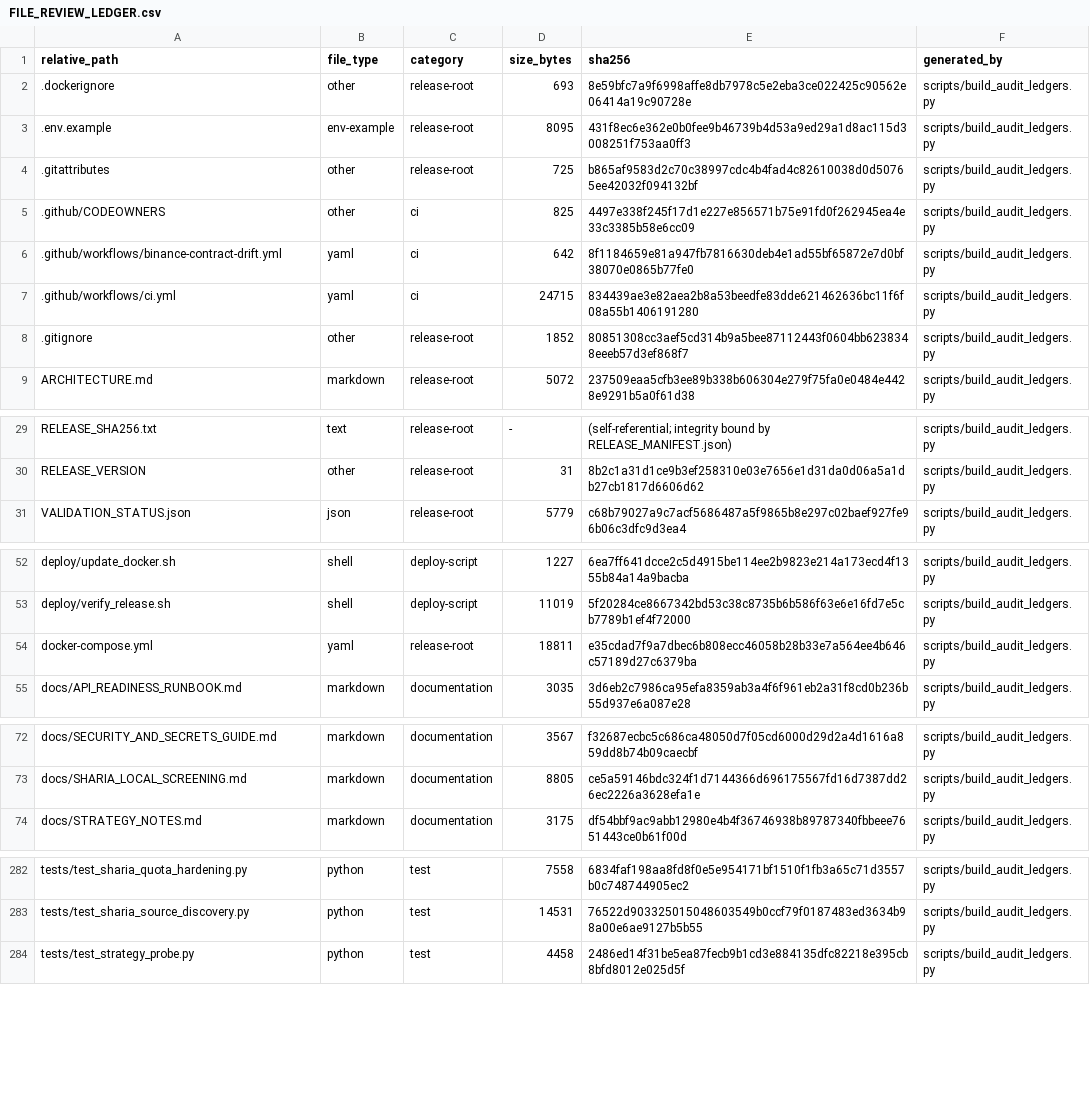
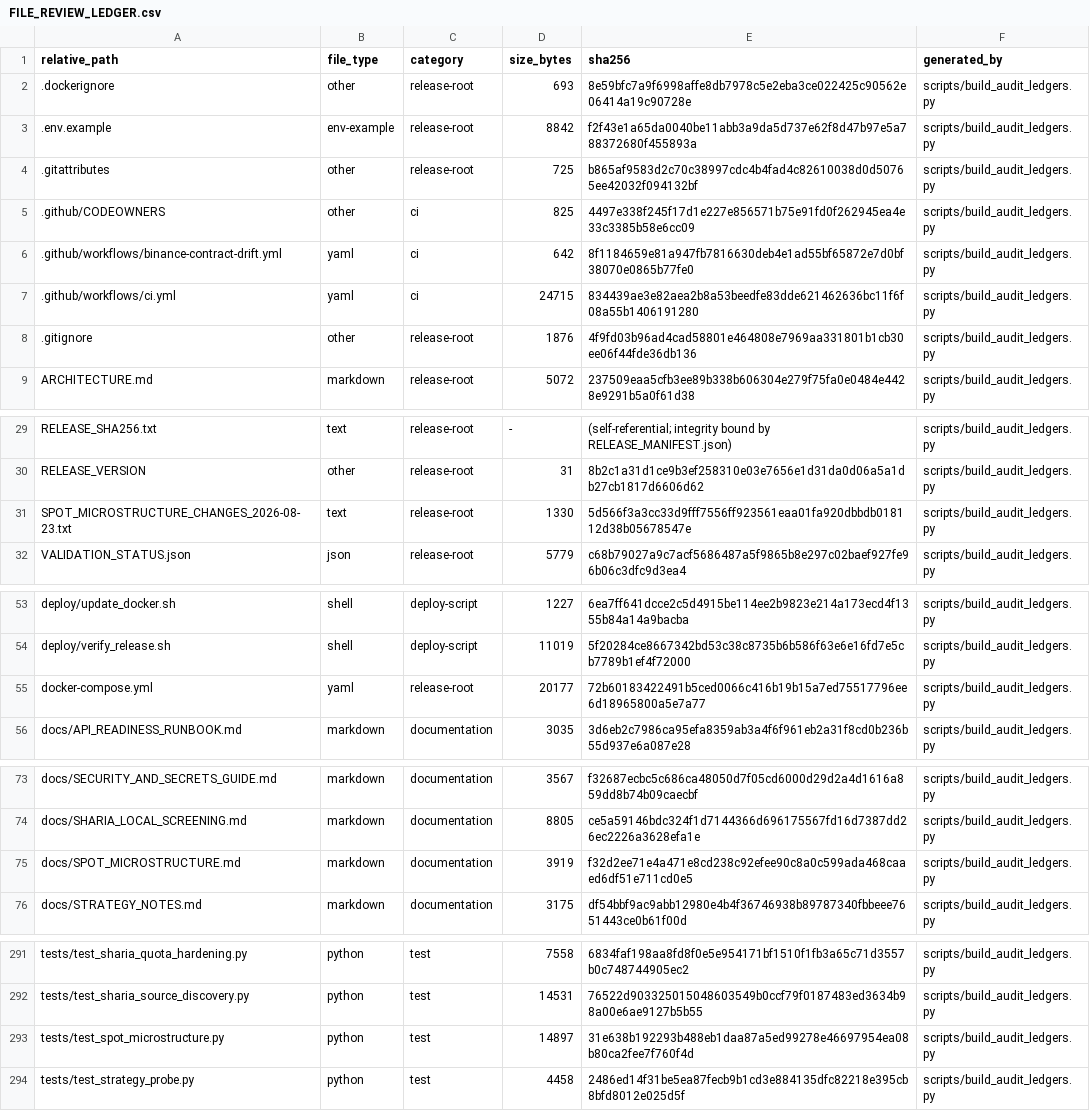
Before and after one commit to asad13-Binana/Binana-Binance-Spot-Trading-Sharia-Compliance-BOT-LIVE, a CSV file: docs/audit/FILE_REVIEW_LEDGER.csv, drawn as a sheet; only a part is shown, gaps mark what is left out; the diff covers the shown part only.

Commit message:
Add advisory Binance Spot microstructure evidence

```diff
--- a/docs/audit/FILE_REVIEW_LEDGER.csv
+++ b/docs/audit/FILE_REVIEW_LEDGER.csv
@@ -2,3 +2,3 @@ relative_path,file_type,category,size_bytes,sha256,generated_by
 .dockerignore,other,release-root,693,8e59bfc7a9f6998affe8db7978c5e2eba3ce022425c90562e06414a19c90728e,scripts/build_audit_ledgers.py
-.env.example,env-example,release-root,8095,431f8ec6e362e0b0fee9b46739b4d53a9ed29a1d8ac115d3008251f753aa0ff3,scripts/build_audit_ledgers.py
+.env.example,env-example,release-root,8842,f2f43e1a65da0040be11abb3a9da5d737e62f8d47b97e5a788372680f455893a,scripts/build_audit_ledgers.py
 .gitattributes,other,release-root,725,b865af9583d2c70c38997cdc4b4fad4c82610038d0d50765ee42032f094132bf,scripts/build_audit_ledgers.py
@@ -7,3 +7,3 @@ relative_path,file_type,category,size_bytes,sha256,generated_by
 .github/workflows/ci.yml,yaml,ci,24715,834439ae3e82aea2b8a53beedfe83dde621462636bc11f6f08a55b1406191280,scripts/build_audit_ledgers.py
-.gitignore,other,release-root,1852,80851308cc3aef5cd314b9a5bee87112443f0604bb6238348eeeb57d3ef868f7,scripts/build_audit_ledgers.py
+.gitignore,other,release-root,1876,4f9fd03b96ad4cad58801e464808e7969aa331801b1cb30ee06f44fde36db136,scripts/build_audit_ledgers.py
 ARCHITECTURE.md,markdown,release-root,5072,237509eaa5cfb3ee89b338b606304e279f75fa0e0484e4428e9291b5a0f61d38,scripts/build_audit_ledgers.py
@@ -30,2 +30,3 @@ RELEASE_SHA256.txt,text,release-root,-,(self-referential; integrity bound by REL
 RELEASE_VERSION,other,release-root,31,8b2c1a31d1ce9b3ef258310e03e7656e1d31da0d06a5a1db27cb1817d6606d62,scripts/build_audit_ledgers.py
+SPOT_MICROSTRUCTURE_CHANGES_2026-08-23.txt,text,release-root,1330,5d566f3a3cc33d9fff7556ff923561eaa01fa920dbbdb018112d38b05678547e,scripts/build_audit_ledgers.py
 VALIDATION_STATUS.json,json,release-root,5779,c68b79027a9c7acf5686487a5f9865b8e297c02baef927fe96b06c3dfc9d3ea4,scripts/build_audit_ledgers.py
@@ -53,3 +54,3 @@ deploy/update_docker.sh,shell,deploy-script,1227,6ea7ff641dcce2c5d4915be114ee2b9
 deploy/verify_release.sh,shell,deploy-script,11019,5f20284ce8667342bd53c38c8735b6b586f63e6e16fd7e5cb7789b1ef4f72000,scripts/build_audit_ledgers.py
-docker-compose.yml,yaml,release-root,18811,e35cdad7f9a7dbec6b808ecc46058b28b33e7a564ee4b646c57189d27c6379ba,scripts/build_audit_ledgers.py
+docker-compose.yml,yaml,release-root,20177,72b60183422491b5ced0066c416b19b15a7ed75517796ee6d18965800a5e7a77,scripts/build_audit_ledgers.py
 docs/API_READINESS_RUNBOOK.md,markdown,documentation,3035,3d6eb2c7986ca95efa8359ab3a4f6f961eb2a31f8cd0b236b55d937e6a087e28,scripts/build_audit_ledgers.py
@@ -73,2 +74,3 @@ docs/SECURITY_AND_SECRETS_GUIDE.md,markdown,documentation,3567,f32687ecbc5c686ca
 docs/SHARIA_LOCAL_SCREENING.md,markdown,documentation,8805,ce5a59146bdc324f1d7144366d696175567fd16d7387dd26ec2226a3628efa1e,scripts/build_audit_ledgers.py
+docs/SPOT_MICROSTRUCTURE.md,markdown,documentation,3919,f32d2ee71e4a471e8cd238c92efee90c8a0c599ada468caaed6df51e711cd0e5,scripts/build_audit_ledgers.py
 docs/STRATEGY_NOTES.md,markdown,documentation,3175,df54bbf9ac9abb12980e4b4f36746938b89787340fbbeee7651443ce0b61f00d,scripts/build_audit_ledgers.py
@@ -283,2 +292,3 @@ tests/test_sharia_quota_hardening.py,python,test,7558,6834faf198aa8fd8f0e5e95417
 tests/test_sharia_source_discovery.py,python,test,14531,76522d903325015048603549b0ccf79f0187483ed3634b98a00e6ae9127b5b55,scripts/build_audit_ledgers.py
+tests/test_spot_microstructure.py,python,test,14897,31e638b192293b488eb1daa87a5ed99278e46697954ea08b80ca2fee7f760f4d,scripts/build_audit_ledgers.py
 tests/test_strategy_probe.py,python,test,4458,2486ed14f31be5ea87fecb9b1cd3e884135dfc82218e395cb8bfd8012e025d5f,scripts/build_audit_ledgers.py
```
Also changed, not shown: 7 added rows and 20 edited cells elsewhere in this file, 25 other files.
